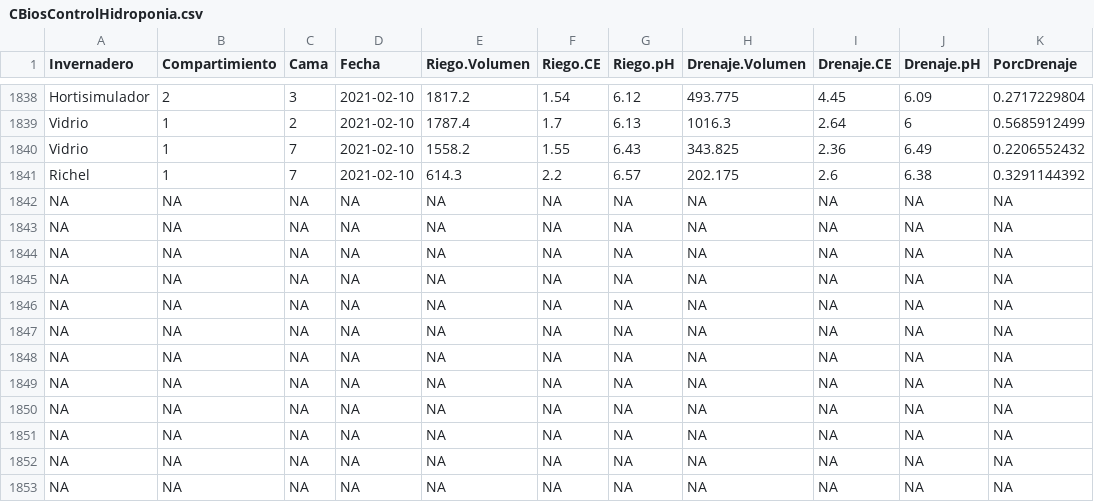
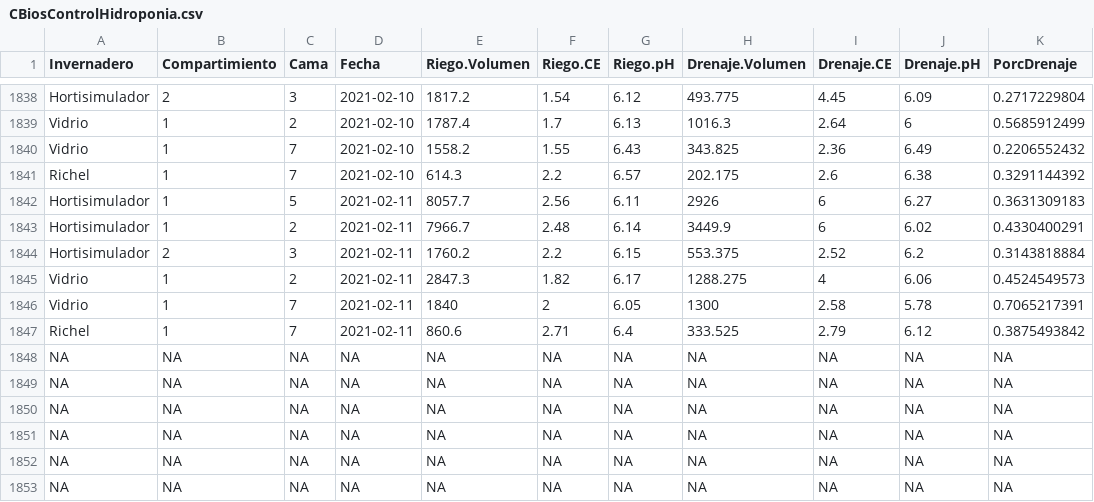
Before and after one commit to crbojaca/CBios, a CSV file: CBiosControlHidroponia.csv, drawn as a sheet; only a part is shown, gaps mark what is left out; removed rows and columns are numbered as before the commit, all else as after; the diff names each change by its address in the sheet, - before the commit and + after, or states it on an @@ line.

```diff
--- a/CBiosControlHidroponia.csv
+++ b/CBiosControlHidroponia.csv
-row 1842: NA | NA | NA | NA | NA | NA | NA | NA | NA | NA | NA
-row 1843: NA | NA | NA | NA | NA | NA | NA | NA | NA | NA | NA
-row 1844: NA | NA | NA | NA | NA | NA | NA | NA | NA | NA | NA
-row 1845: NA | NA | NA | NA | NA | NA | NA | NA | NA | NA | NA
-row 1846: NA | NA | NA | NA | NA | NA | NA | NA | NA | NA | NA
-row 1847: NA | NA | NA | NA | NA | NA | NA | NA | NA | NA | NA
+row 1842: Hortisimulador | 1 | 5 | 2021-02-11 | 8057.7 | 2.56 | 6.11 | 2926 | 6 | 6.27 | 0.3631309183
+row 1843: Hortisimulador | 1 | 2 | 2021-02-11 | 7966.7 | 2.48 | 6.14 | 3449.9 | 6 | 6.02 | 0.4330400291
+row 1844: Hortisimulador | 2 | 3 | 2021-02-11 | 1760.2 | 2.2 | 6.15 | 553.375 | 2.52 | 6.2 | 0.3143818884
+row 1845: Vidrio | 1 | 2 | 2021-02-11 | 2847.3 | 1.82 | 6.17 | 1288.275 | 4 | 6.06 | 0.4524549573
+row 1846: Vidrio | 1 | 7 | 2021-02-11 | 1840 | 2 | 6.05 | 1300 | 2.58 | 5.78 | 0.7065217391
+row 1847: Richel | 1 | 7 | 2021-02-11 | 860.6 | 2.71 | 6.4 | 333.525 | 2.79 | 6.12 | 0.3875493842
```
Also changed, not shown: Ocati1ConsumoGas.csv.
